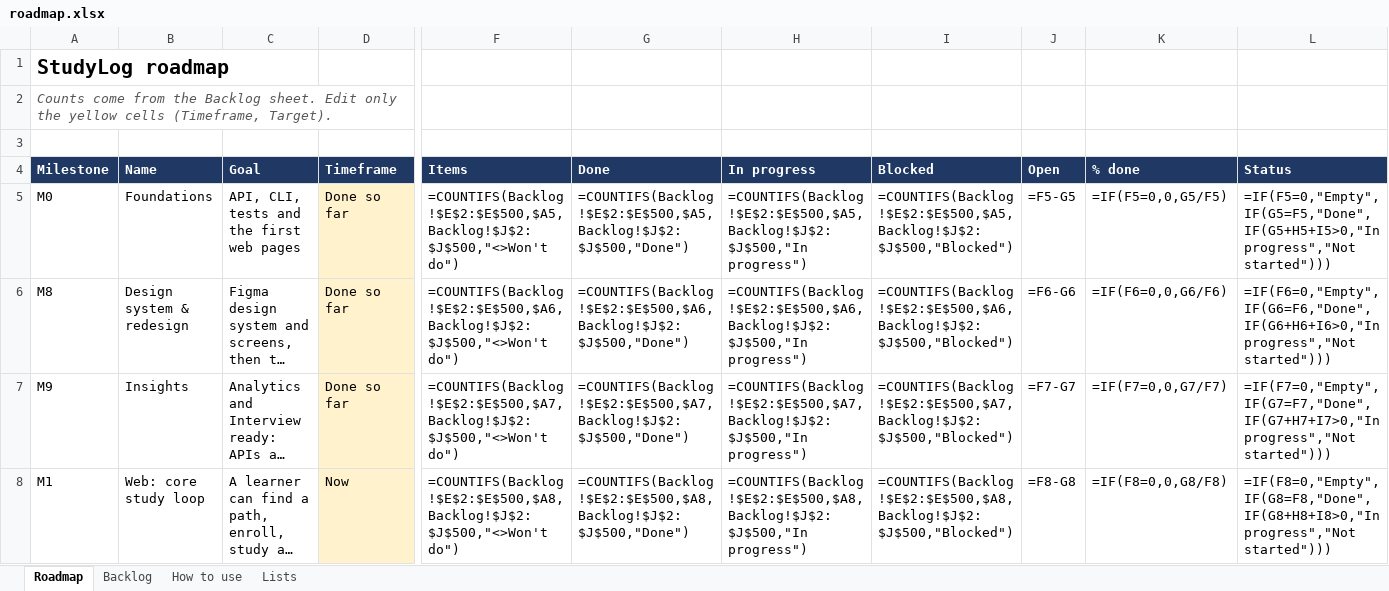
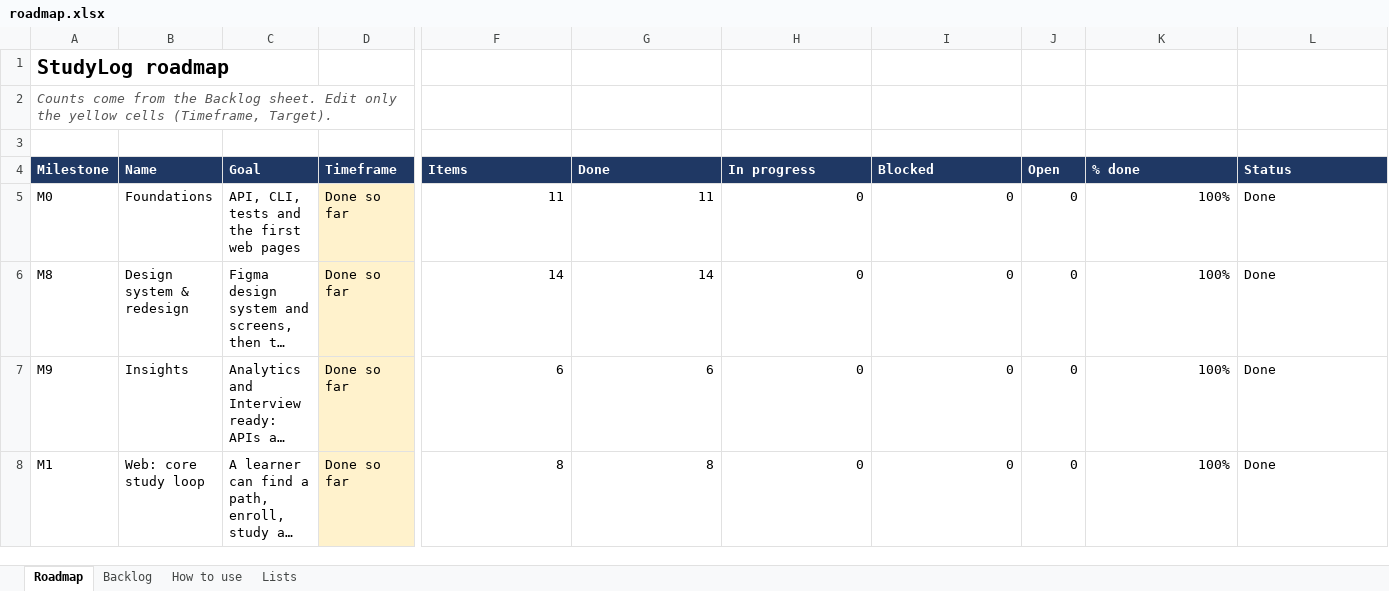
Before and after one commit to coolsamk7/gradiaqo, an Excel workbook: roadmap.xlsx, sheet Roadmap, drawn as a sheet; only a part is shown, gaps mark what is left out; long unchanged cells end in …; values as stored, in another font and other column widths than the file's, no borders; formulas without a stored value are shown as written; conditional formats not drawn; the diff covers the shown part only; the diff names each change by its address in the sheet, - before the commit and + after, or states it on an @@ line.

```diff
--- a/roadmap.xlsx (sheet Roadmap)
+++ b/roadmap.xlsx (sheet Roadmap)
-F5 (Items): =COUNTIFS(Backlog!$E$2:$E$500,$A5,Backlog!$J$2:$J$500,"<>Won't do")
+F5 (Items): 11
-G5 (Done): =COUNTIFS(Backlog!$E$2:$E$500,$A5,Backlog!$J$2:$J$500,"Done")
+G5 (Done): 11
-H5 (In progress): =COUNTIFS(Backlog!$E$2:$E$500,$A5,Backlog!$J$2:$J$500,"In progress")
+H5 (In progress): 0
-I5 (Blocked): =COUNTIFS(Backlog!$E$2:$E$500,$A5,Backlog!$J$2:$J$500,"Blocked")
+I5 (Blocked): 0
-J5 (Open): =F5-G5
+J5 (Open): 0
-K5 (% done): =IF(F5=0,0,G5/F5)
+K5 (% done): 100%
-L5 (Status): =IF(F5=0,"Empty",IF(G5=F5,"Done",IF(G5+H5+I5>0,"In progress","Not started")))
+L5 (Status): Done
-F6 (Items): =COUNTIFS(Backlog!$E$2:$E$500,$A6,Backlog!$J$2:$J$500,"<>Won't do")
+F6 (Items): 14
-G6 (Done): =COUNTIFS(Backlog!$E$2:$E$500,$A6,Backlog!$J$2:$J$500,"Done")
+G6 (Done): 14
-H6 (In progress): =COUNTIFS(Backlog!$E$2:$E$500,$A6,Backlog!$J$2:$J$500,"In progress")
+H6 (In progress): 0
-I6 (Blocked): =COUNTIFS(Backlog!$E$2:$E$500,$A6,Backlog!$J$2:$J$500,"Blocked")
+I6 (Blocked): 0
-J6 (Open): =F6-G6
+J6 (Open): 0
-K6 (% done): =IF(F6=0,0,G6/F6)
+K6 (% done): 100%
-L6 (Status): =IF(F6=0,"Empty",IF(G6=F6,"Done",IF(G6+H6+I6>0,"In progress","Not started")))
+L6 (Status): Done
-F7 (Items): =COUNTIFS(Backlog!$E$2:$E$500,$A7,Backlog!$J$2:$J$500,"<>Won't do")
+F7 (Items): 6
-G7 (Done): =COUNTIFS(Backlog!$E$2:$E$500,$A7,Backlog!$J$2:$J$500,"Done")
+G7 (Done): 6
-H7 (In progress): =COUNTIFS(Backlog!$E$2:$E$500,$A7,Backlog!$J$2:$J$500,"In progress")
+H7 (In progress): 0
-I7 (Blocked): =COUNTIFS(Backlog!$E$2:$E$500,$A7,Backlog!$J$2:$J$500,"Blocked")
+I7 (Blocked): 0
-J7 (Open): =F7-G7
+J7 (Open): 0
-K7 (% done): =IF(F7=0,0,G7/F7)
+K7 (% done): 100%
-L7 (Status): =IF(F7=0,"Empty",IF(G7=F7,"Done",IF(G7+H7+I7>0,"In progress","Not started")))
+L7 (Status): Done
-D8 (Timeframe): Now
+D8 (Timeframe): Done so far
-F8 (Items): =COUNTIFS(Backlog!$E$2:$E$500,$A8,Backlog!$J$2:$J$500,"<>Won't do")
+F8 (Items): 8
-G8 (Done): =COUNTIFS(Backlog!$E$2:$E$500,$A8,Backlog!$J$2:$J$500,"Done")
+G8 (Done): 8
-H8 (In progress): =COUNTIFS(Backlog!$E$2:$E$500,$A8,Backlog!$J$2:$J$500,"In progress")
+H8 (In progress): 0
-I8 (Blocked): =COUNTIFS(Backlog!$E$2:$E$500,$A8,Backlog!$J$2:$J$500,"Blocked")
+I8 (Blocked): 0
-J8 (Open): =F8-G8
+J8 (Open): 0
-K8 (% done): =IF(F8=0,0,G8/F8)
+K8 (% done): 100%
-L8 (Status): =IF(F8=0,"Empty",IF(G8=F8,"Done",IF(G8+H8+I8>0,"In progress","Not started")))
+L8 (Status): Done
```
Also changed, not shown: 49 edited cells elsewhere in this sheet, sheet Backlog, 2 other files.
